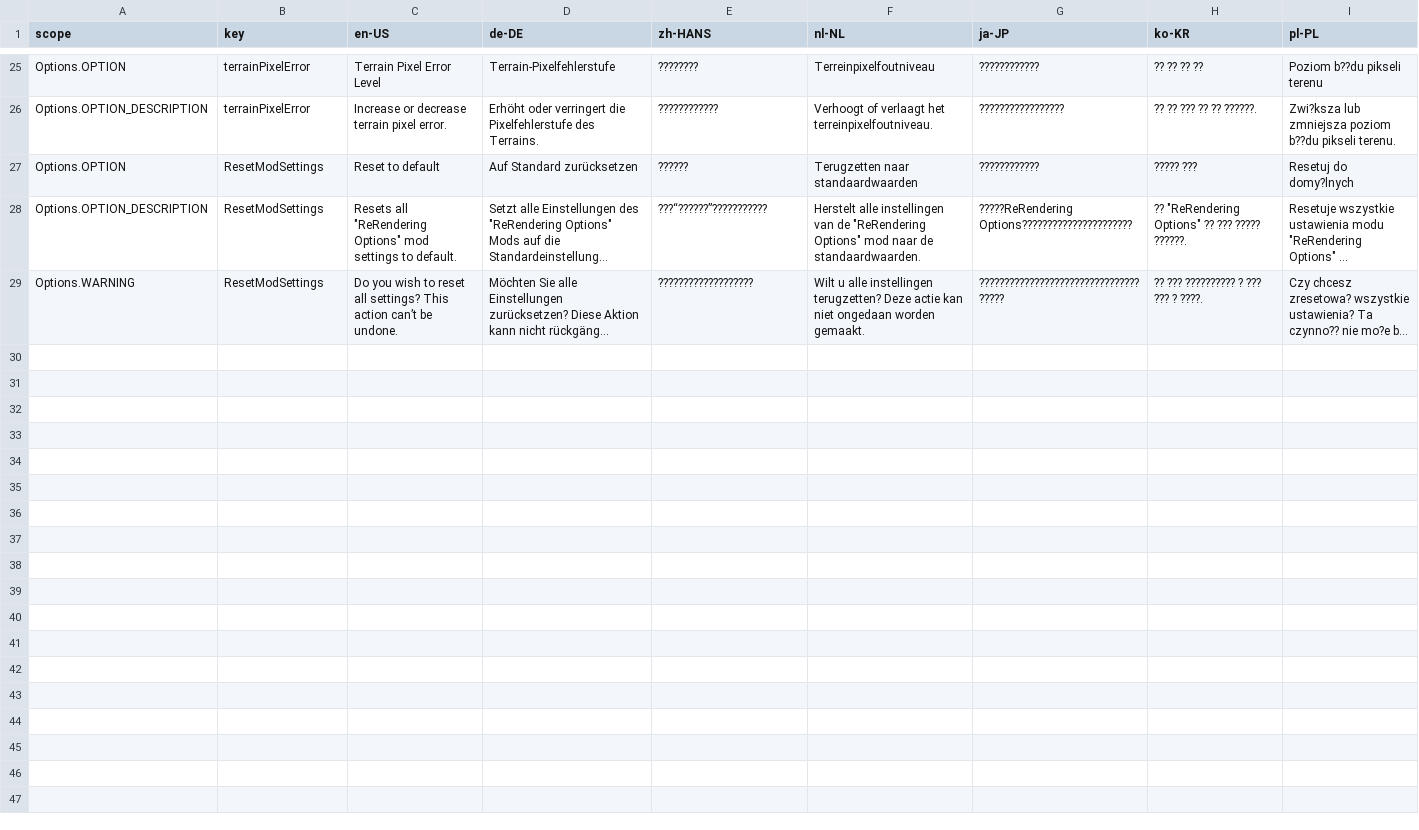
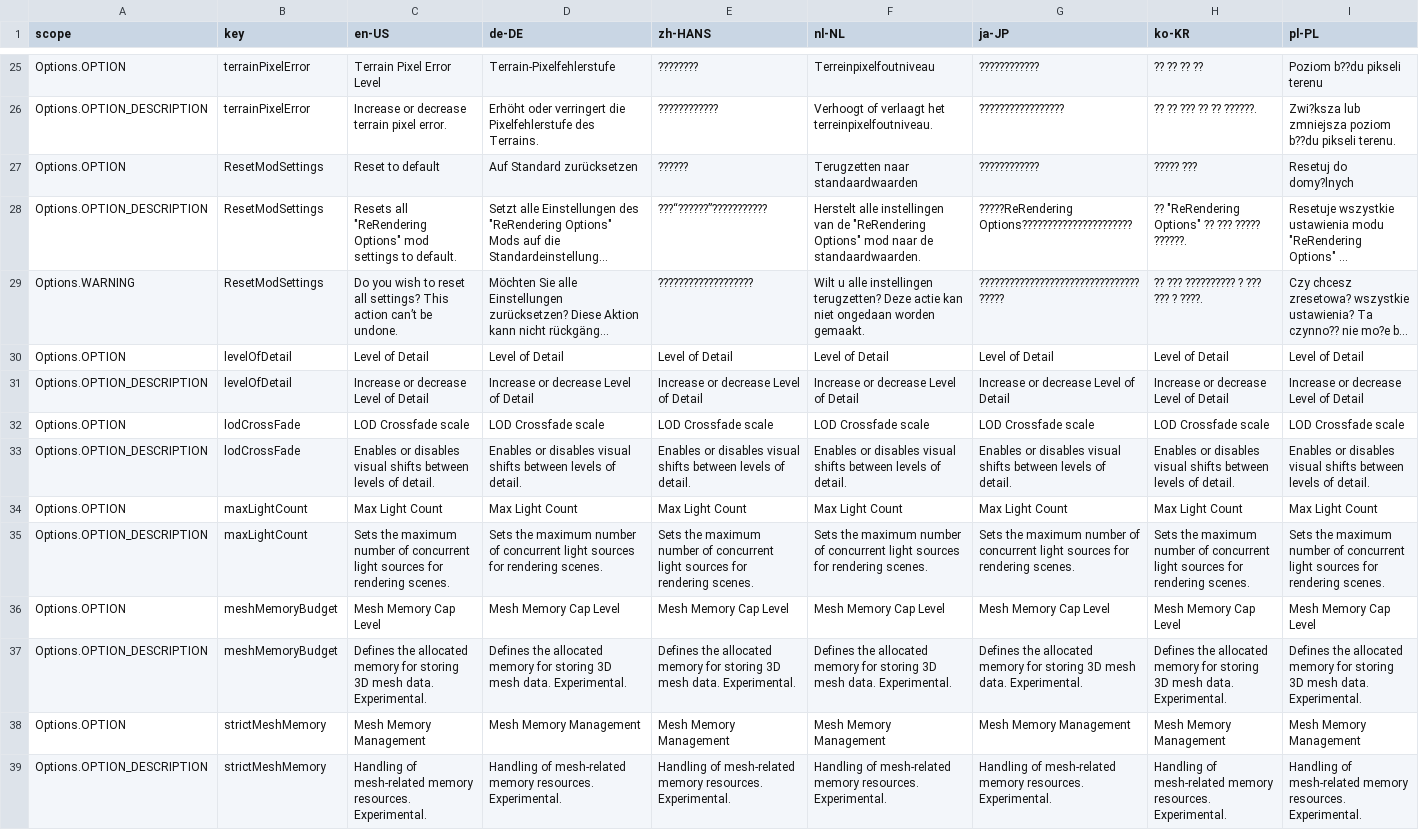
Before and after one commit to NyokoDev/ReRendering-Options, a CSV file: l10n.csv, drawn as a sheet; only a part is shown, gaps mark what is left out; long unchanged cells end in …; the diff names each change by its address in the sheet, - before the commit and + after, or states it on an @@ line.

```diff
--- a/l10n.csv
+++ b/l10n.csv
+row 30: Options.OPTION | levelOfDetail | Level of Detail | Level of Detail | Level of Detail | Level of Detail | Level of Detail | Level of Detail | Level of Detail
+row 31: Options.OPTION_DESCRIPTION | levelOfDetail | Increase or decrease Level of Detail | Increase or decrease Level of Detail | Increase or decrease Level of Detail | Increase or decrease Level of Detail | Increase or decrease Level of Detail | Increase or decrease Level of Detail | Increase or decrease Level of Detail
+row 32: Options.OPTION | lodCrossFade | LOD Crossfade scale | LOD Crossfade scale | LOD Crossfade scale | LOD Crossfade scale | LOD Crossfade scale | LOD Crossfade scale | LOD Crossfade scale
+row 33: Options.OPTION_DESCRIPTION | lodCrossFade | Enables or disables visual shifts between levels of detail. | Enables or disables visual shifts between levels of detail. | Enables or disables visual shifts between levels of detail. | Enables or disables visual shifts between levels of detail. | Enables or disables visual shifts between levels of detail. | Enables or disables visual shifts between levels of detail. | Enables or disables visual shifts between levels of detail.
+row 34: Options.OPTION | maxLightCount | Max Light Count | Max Light Count | Max Light Count | Max Light Count | Max Light Count | Max Light Count | Max Light Count
+row 35: Options.OPTION_DESCRIPTION | maxLightCount | Sets the maximum number of concurrent light sources for rendering scenes. | Sets the maximum number of concurrent light sources for rendering scenes. | Sets the maximum number of concurrent light sources for rendering scenes. | Sets the maximum number of concurrent light sources for rendering scenes. | Sets the maximum number of concurrent light sources for rendering scenes. | Sets the maximum number of concurrent light sources for rendering scenes. | Sets the maximum number of concurrent light sources for rendering scenes.
+row 36: Options.OPTION | meshMemoryBudget | Mesh Memory Cap Level | Mesh Memory Cap Level | Mesh Memory Cap Level | Mesh Memory Cap Level | Mesh Memory Cap Level | Mesh Memory Cap Level | Mesh Memory Cap Level
+row 37: Options.OPTION_DESCRIPTION | meshMemoryBudget | Defines the allocated memory for storing 3D mesh data. Experimental. | Defines the allocated memory for storing 3D mesh data. Experimental. | Defines the allocated memory for storing 3D mesh data. Experimental. | Defines the allocated memory for storing 3D mesh data. Experimental. | Defines the allocated memory for storing 3D mesh data. Experimental. | Defines the allocated memory for storing 3D mesh data. Experimental. | Defines the allocated memory for storing 3D mesh data. Experimental.
+row 38: Options.OPTION | strictMeshMemory | Mesh Memory Management | Mesh Memory Management | Mesh Memory Management | Mesh Memory Management | Mesh Memory Management | Mesh Memory Management | Mesh Memory Management
+row 39: Options.OPTION_DESCRIPTION | strictMeshMemory | Handling of mesh-related memory resources. Experimental. | Handling of mesh-related memory resources. Experimental. | Handling of mesh-related memory resources. Experimental. | Handling of mesh-related memory resources. Experimental. | Handling of mesh-related memory resources. Experimental. | Handling of mesh-related memory resources. Experimental. | Handling of mesh-related memory resources. Experimental.
```
Also changed, not shown: 7 other files.
